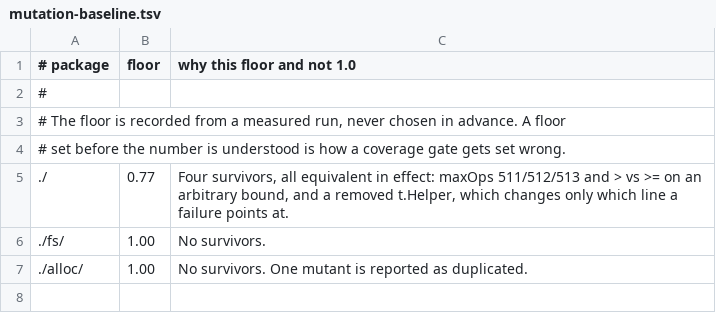
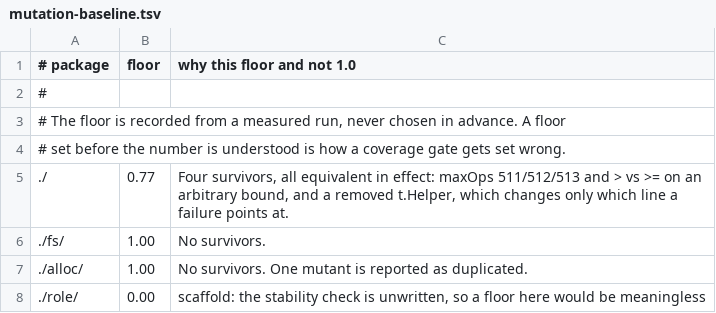
Before and after one commit to dd0wney/fault, a TSV file: scripts/mutation-baseline.tsv, drawn as a sheet.

```diff
--- a/scripts/mutation-baseline.tsv
+++ b/scripts/mutation-baseline.tsv
@@ -7 +7,2 @@
 ./alloc/	1.00	No survivors. One mutant is reported as duplicated.
+./role/	0.00	scaffold: the stability check is unwritten, so a floor here would be meaningless
```
Also changed, not shown: 6 other files.
